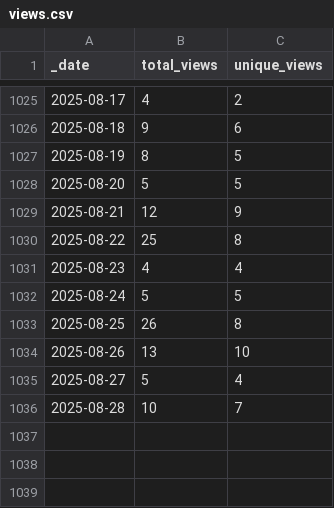
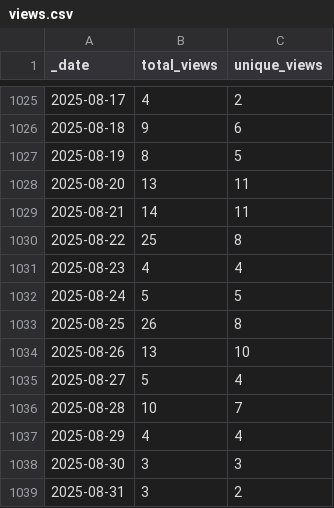
Before and after one commit to pachterlab/gget, a CSV file: traffic/views.csv, drawn as a sheet; only a part is shown, gaps mark what is left out.

Commit message:
GitHub traffic

```diff
--- a/traffic/views.csv
+++ b/traffic/views.csv
@@ -1027,4 +1027,4 @@ _date,total_views,unique_views
 2025-08-19,8,5
-2025-08-20,5,5
-2025-08-21,12,9
+2025-08-20,13,11
+2025-08-21,14,11
 2025-08-22,25,8
@@ -1036 +1036,4 @@ _date,total_views,unique_views
 2025-08-28,10,7
+2025-08-29,4,4
+2025-08-30,3,3
+2025-08-31,3,2
```
Also changed, not shown: traffic/clones.csv, 1 other file.
